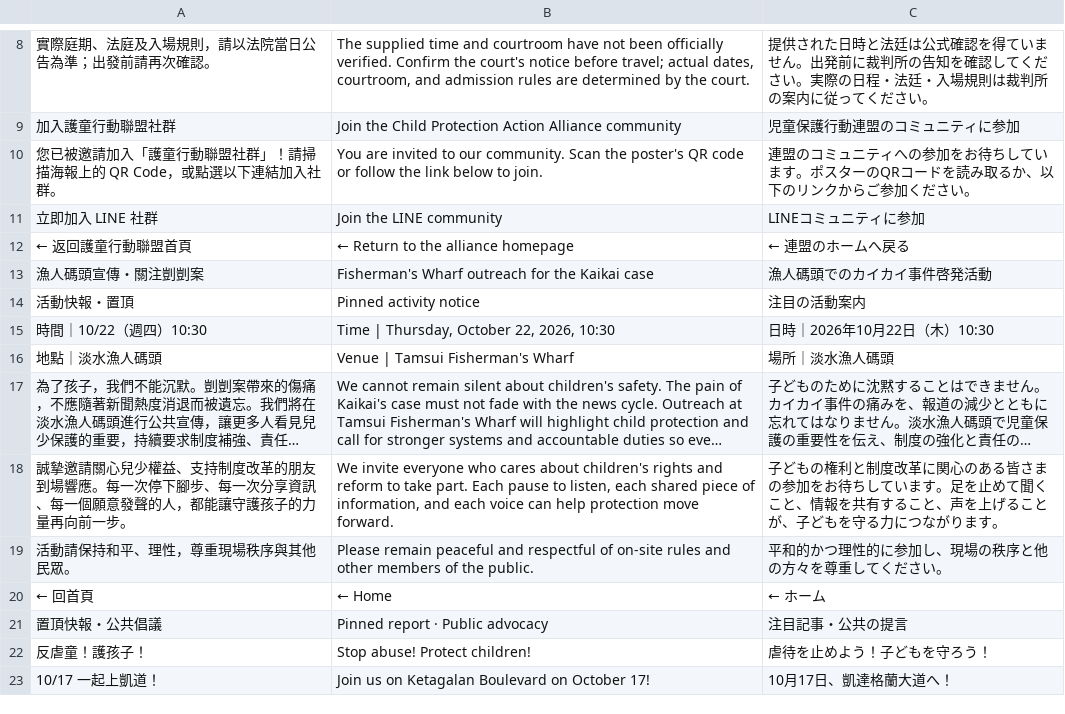
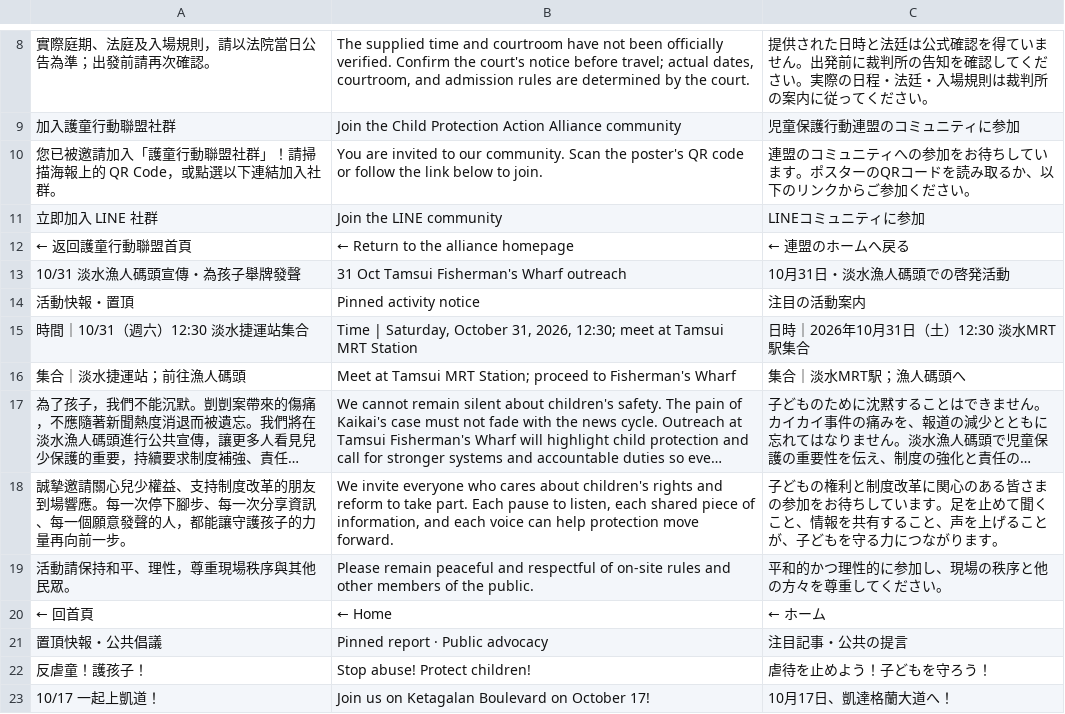
Before and after one commit to jerryzuhow77/child-advocacy-site, a TSV file: scripts/activity-locales-20261013.tsv, drawn as a sheet; only a part is shown, gaps mark what is left out; long unchanged cells end in …; removed rows and columns are numbered as before the commit, all else as after; the diff names each change by its address in the sheet, - before the commit and + after, or states it on an @@ line.

Commit message:
Announce 31 Oct Tamsui outreach across activity and home pages

```diff
--- a/scripts/activity-locales-20261013.tsv
+++ b/scripts/activity-locales-20261013.tsv
-row 13: 漁人碼頭宣傳・關注剴剴案 | Fisherman's Wharf outreach for the Kaikai case | 漁人碼頭でのカイカイ事件啓発活動
+row 13: 10/31 淡水漁人碼頭宣傳・為孩子舉牌發聲 | 31 Oct Tamsui Fisherman's Wharf outreach | 10月31日・淡水漁人碼頭での啓発活動
-row 15: 時間｜10/22（週四）10:30 | Time | Thursday, October 22, 2026, 10:30 | 日時｜2026年10月22日（木）10:30
-row 16: 地點｜淡水漁人碼頭 | Venue | Tamsui Fisherman's Wharf | 場所｜淡水漁人碼頭
+row 15: 時間｜10/31（週六）12:30 淡水捷運站集合 | Time | Saturday, October 31, 2026, 12:30; meet at Tamsui MRT Station | 日時｜2026年10月31日（土）12:30 淡水MRT駅集合
+row 16: 集合｜淡水捷運站；前往漁人碼頭 | Meet at Tamsui MRT Station; proceed to Fisherman's Wharf | 集合｜淡水MRT駅；漁人碼頭へ
```
